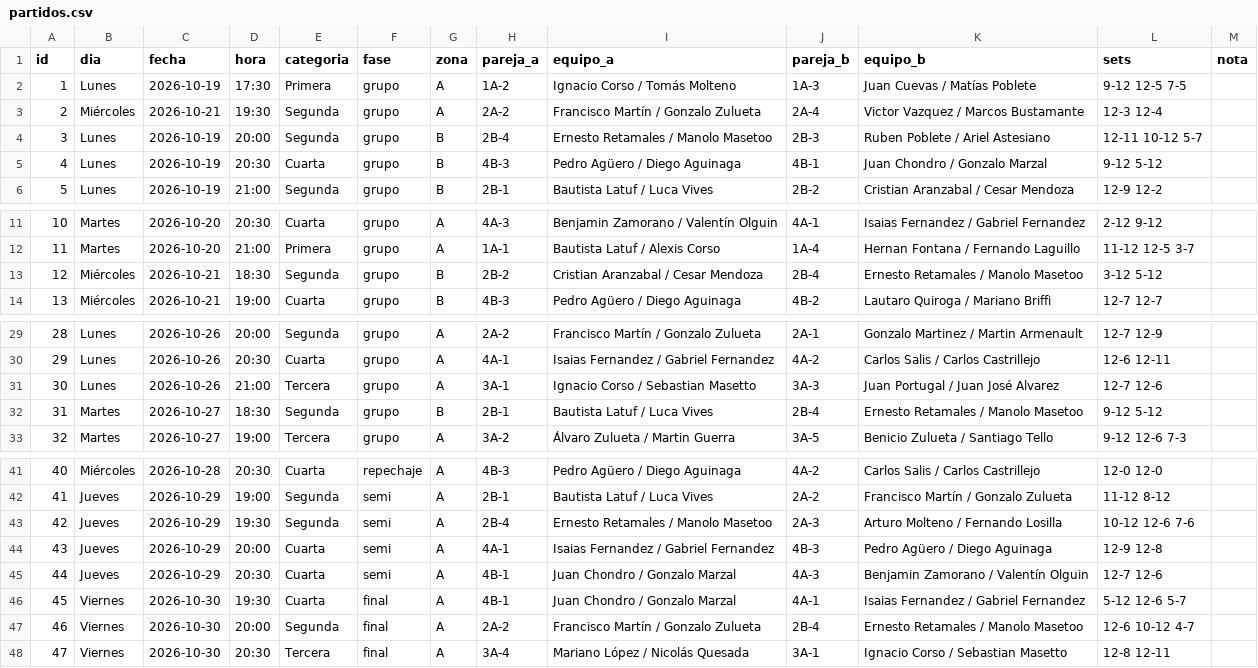
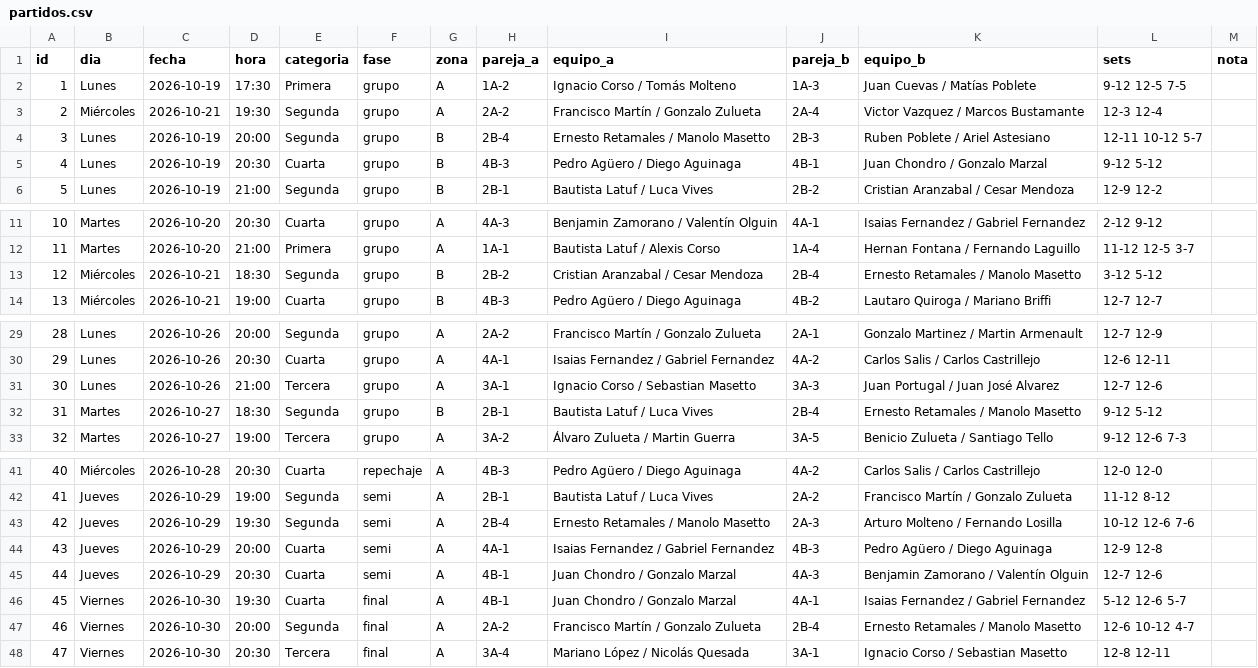
Before and after one commit to juanch0x/paleta-mendoza, a CSV file: src/data/torneos/archivos/clausura-club-social-maipu-2026/partidos.csv, drawn as a sheet; only a part is shown, gaps mark what is left out.

```diff
--- a/src/data/torneos/archivos/clausura-club-social-maipu-2026/partidos.csv
+++ b/src/data/torneos/archivos/clausura-club-social-maipu-2026/partidos.csv
@@ -3,3 +3,3 @@
 "2","Miércoles","2026-10-21","19:30","Segunda","grupo","A","2A-2","Francisco Martín / Gonzalo Zulueta","2A-4","Victor Vazquez / Marcos Bustamante","12-3 12-4","",""
-"3","Lunes","2026-10-19","20:00","Segunda","grupo","B","2B-4","Ernesto Retamales / Manolo Masetoo","2B-3","Ruben Poblete / Ariel Astesiano","12-11 10-12 5-7","",""
+"3","Lunes","2026-10-19","20:00","Segunda","grupo","B","2B-4","Ernesto Retamales / Manolo Masetto","2B-3","Ruben Poblete / Ariel Astesiano","12-11 10-12 5-7","",""
 "4","Lunes","2026-10-19","20:30","Cuarta","grupo","B","4B-3","Pedro Agüero / Diego Aguinaga","4B-1","Juan Chondro / Gonzalo Marzal","9-12 5-12","",""
@@ -12,3 +12,3 @@
 "11","Martes","2026-10-20","21:00","Primera","grupo","A","1A-1","Bautista Latuf / Alexis Corso","1A-4","Hernan Fontana / Fernando Laguillo","11-12 12-5 3-7","",""
-"12","Miércoles","2026-10-21","18:30","Segunda","grupo","B","2B-2","Cristian Aranzabal / Cesar Mendoza","2B-4","Ernesto Retamales / Manolo Masetoo","3-12 5-12","",""
+"12","Miércoles","2026-10-21","18:30","Segunda","grupo","B","2B-2","Cristian Aranzabal / Cesar Mendoza","2B-4","Ernesto Retamales / Manolo Masetto","3-12 5-12","",""
 "13","Miércoles","2026-10-21","19:00","Cuarta","grupo","B","4B-3","Pedro Agüero / Diego Aguinaga","4B-2","Lautaro Quiroga / Mariano Briffi","12-7 12-7","",""
@@ -31,3 +31,3 @@
 "30","Lunes","2026-10-26","21:00","Tercera","grupo","A","3A-1","Ignacio Corso / Sebastian Masetto","3A-3","Juan Portugal / Juan José Alvarez","12-7 12-6","",""
-"31","Martes","2026-10-27","18:30","Segunda","grupo","B","2B-1","Bautista Latuf / Luca Vives","2B-4","Ernesto Retamales / Manolo Masetoo","9-12 5-12","",""
+"31","Martes","2026-10-27","18:30","Segunda","grupo","B","2B-1","Bautista Latuf / Luca Vives","2B-4","Ernesto Retamales / Manolo Masetto","9-12 5-12","",""
 "32","Martes","2026-10-27","19:00","Tercera","grupo","A","3A-2","Álvaro Zulueta / Martin Guerra","3A-5","Benicio Zulueta / Santiago Tello","9-12 12-6 7-3","",""
@@ -42,3 +42,3 @@
 "41","Jueves","2026-10-29","19:00","Segunda","semi","A","2B-1","Bautista Latuf / Luca Vives","2A-2","Francisco Martín / Gonzalo Zulueta","11-12 8-12","",""
-"42","Jueves","2026-10-29","19:30","Segunda","semi","A","2B-4","Ernesto Retamales / Manolo Masetoo","2A-3","Arturo Molteno / Fernando Losilla","10-12 12-6 7-6","",""
+"42","Jueves","2026-10-29","19:30","Segunda","semi","A","2B-4","Ernesto Retamales / Manolo Masetto","2A-3","Arturo Molteno / Fernando Losilla","10-12 12-6 7-6","",""
 "43","Jueves","2026-10-29","20:00","Cuarta","semi","A","4A-1","Isaias Fernandez / Gabriel Fernandez","4B-3","Pedro Agüero / Diego Aguinaga","12-9 12-8","",""
@@ -46,3 +46,3 @@
 "45","Viernes","2026-10-30","19:30","Cuarta","final","A","4B-1","Juan Chondro / Gonzalo Marzal","4A-1","Isaias Fernandez / Gabriel Fernandez","5-12 12-6 5-7","",""
-"46","Viernes","2026-10-30","20:00","Segunda","final","A","2A-2","Francisco Martín / Gonzalo Zulueta","2B-4","Ernesto Retamales / Manolo Masetoo","12-6 10-12 4-7","",""
+"46","Viernes","2026-10-30","20:00","Segunda","final","A","2A-2","Francisco Martín / Gonzalo Zulueta","2B-4","Ernesto Retamales / Manolo Masetto","12-6 10-12 4-7","",""
 "47","Viernes","2026-10-30","20:30","Tercera","final","A","3A-4","Mariano López / Nicolás Quesada","3A-1","Ignacio Corso / Sebastian Masetto","12-8 12-11","",""
```
Also changed, not shown: src/data/torneos/archivos/clausura-club-social-maipu-2026/parejas.csv, 2 other files.
